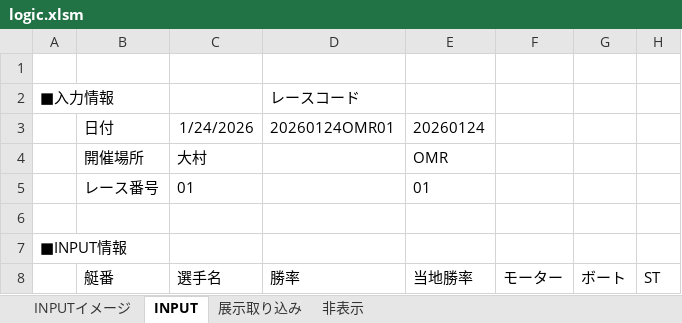
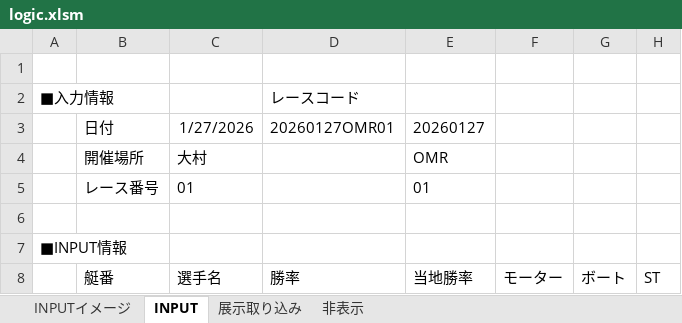
Before and after one commit to miyase428/BoatRaceLogic, an Excel workbook: sample/logic.xlsm, sheet INPUT, drawn as a sheet; only a part is shown; values as stored, in another font and other column widths than the file's, no borders; charts and pictures not drawn; the diff covers the shown part only; the diff names each change by its address in the sheet, - before the commit and + after, or states it on an @@ line.

```diff
--- a/sample/logic.xlsm (sheet INPUT)
+++ b/sample/logic.xlsm (sheet INPUT)
-C3 (選手名): 1/24/2026
+C3 (選手名): 1/27/2026
-D3 (勝率): 20260124OMR01
+D3 (勝率): 20260127OMR01
-E3 (当地勝率): 20260124
+E3 (当地勝率): 20260127
```
Also changed, not shown: 20 added rows, 3 removed rows and 41 edited cells elsewhere in this sheet, charts or pictures, sample/新競艇ロジック.xlsx, 1 other file.
